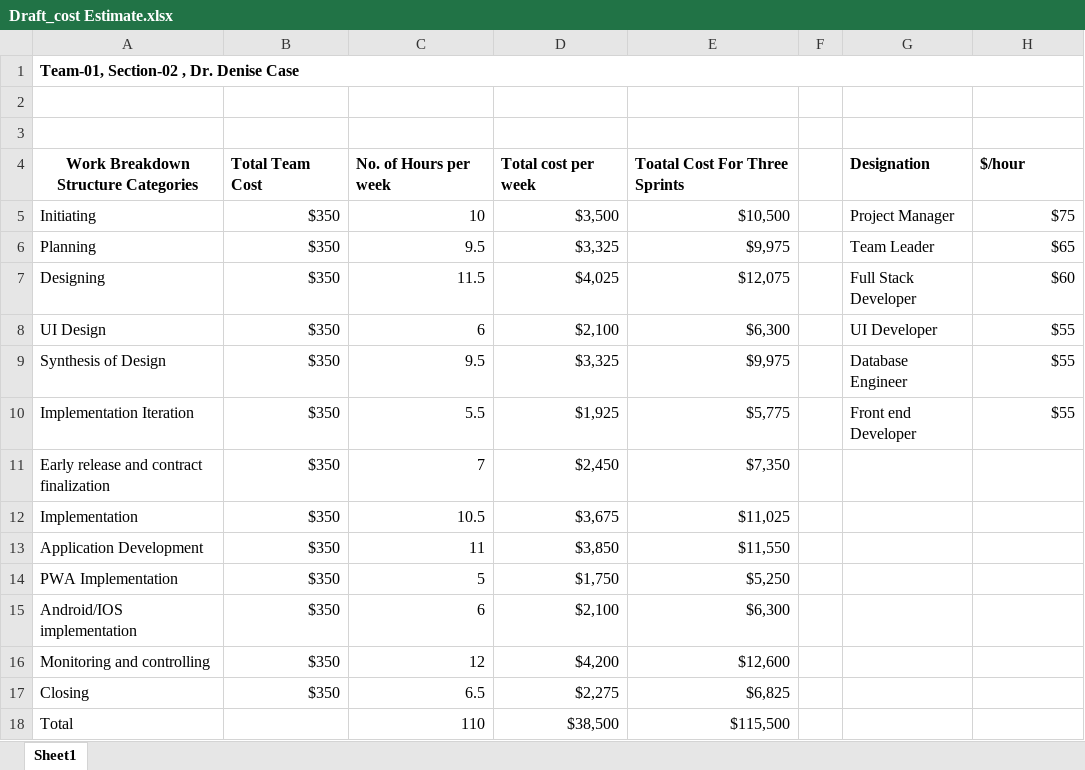
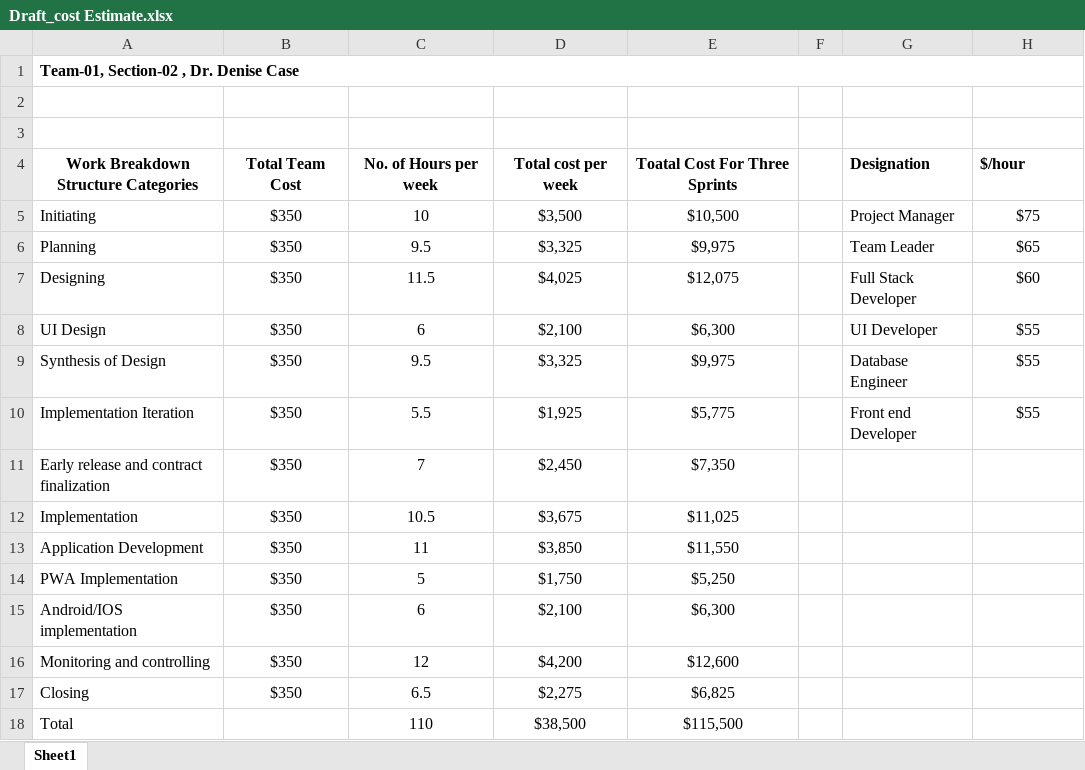
Before and after one commit to sumana-reddy/GDP-1-project, an Excel workbook: Draft_cost Estimate.xlsx, sheet Sheet1, drawn as a sheet; values as stored, in another font and other column widths than the file's, no borders; the diff names each change by its address in the sheet, - before the commit and + after, or states it on an @@ line.

Commit message:
edited cost estimation

```diff
--- a/Draft_cost Estimate.xlsx (sheet Sheet1)
+++ b/Draft_cost Estimate.xlsx (sheet Sheet1)
-B4:E4 alignment: left
+B4:E4 alignment: center
-B5:E17 alignment: right
+B5:E17 alignment: center
-H5:H10 alignment: right
+H5:H10 alignment: center
-C18:E18 alignment: right
+C18:E18 alignment: center
```
